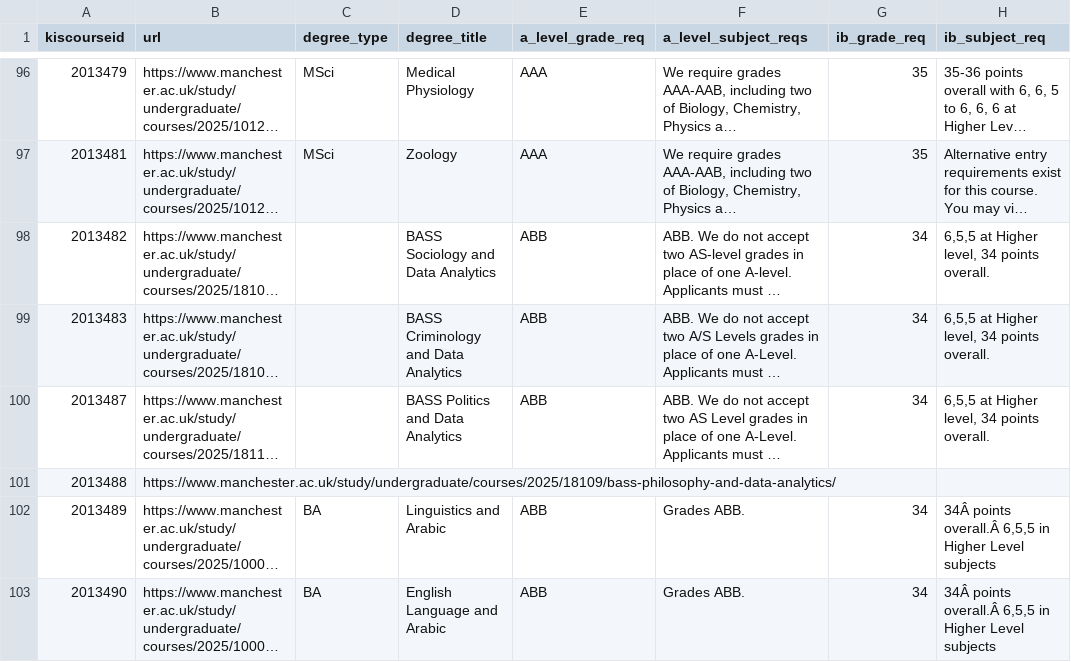
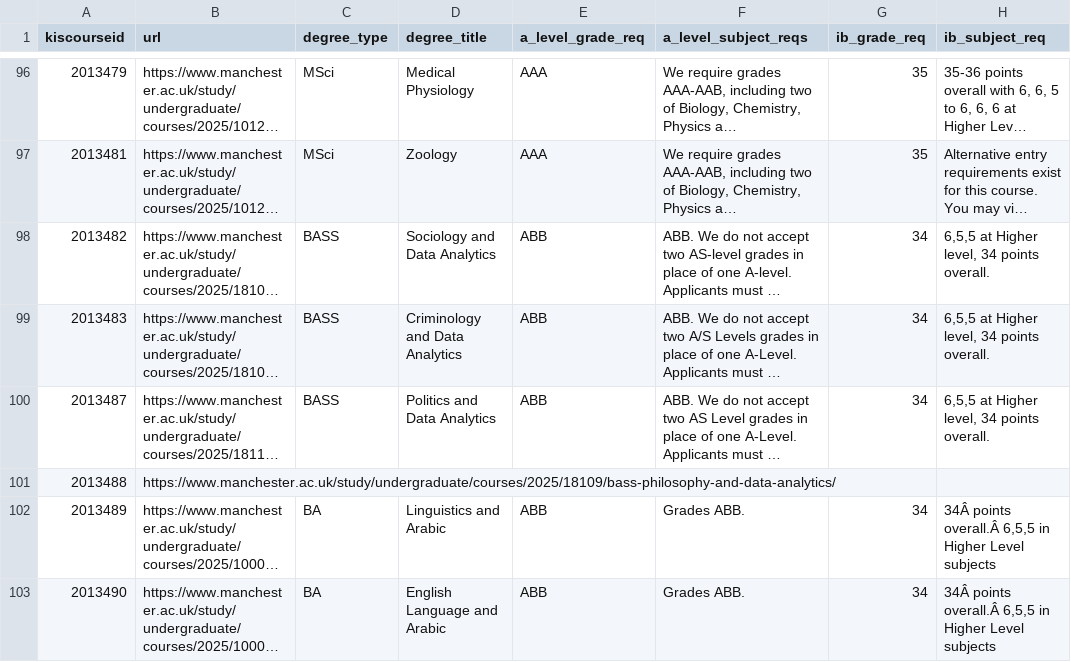
Before and after one commit to Danjones-DJ/Degree-Matchmaker_DJ, a CSV file: manch_degree_facts.csv, drawn as a sheet; only a part is shown, gaps mark what is left out; long unchanged cells end in …; the diff covers the shown part only; the diff names each change by its address in the sheet, - before the commit and + after, or states it on an @@ line.

```diff
--- a/manch_degree_facts.csv
+++ b/manch_degree_facts.csv
-C98:C100 (degree_type): (empty)
+C98:C100 (degree_type): BASS
-D98 (degree_title): BASS Sociology and Data Analytics
+D98 (degree_title): Sociology and Data Analytics
-D99 (degree_title): BASS Criminology and Data Analytics
+D99 (degree_title): Criminology and Data Analytics
-D100 (degree_title): BASS Politics and Data Analytics
+D100 (degree_title): Politics and Data Analytics
```
Also changed, not shown: 62 edited cells elsewhere in this file.
